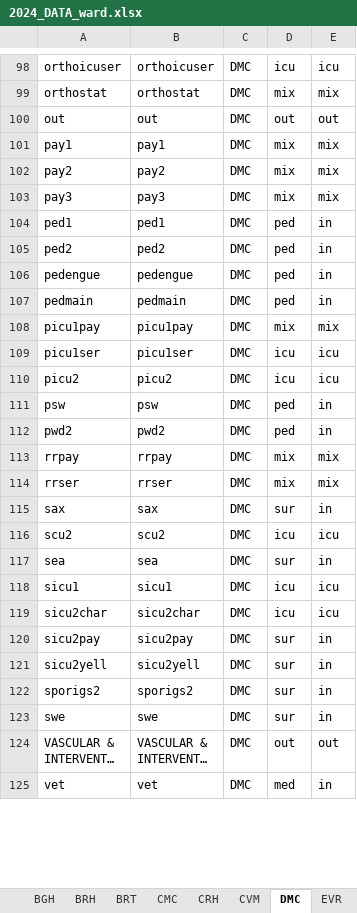
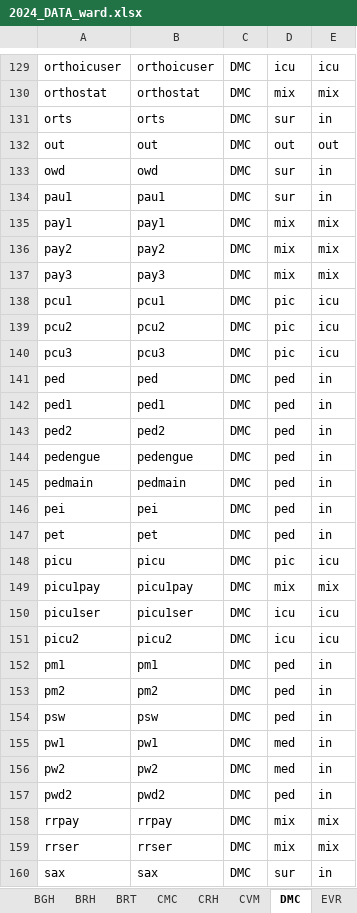
Before and after one commit to arsp-dev/whonet_data_cleaning, an Excel workbook: reference/2024_DATA_ward.xlsx, sheet DMC, drawn as a sheet; only a part is shown, gaps mark what is left out; the shorter side is filled out with more unchanged rows; long unchanged cells end in …; values as stored, in another font and other column widths than the file's, no borders; conditional formats not drawn; the diff covers the shown part only; the diff names each change by its address in the sheet, - before the commit and + after, or states it on an @@ line.

```diff
--- a/reference/2024_DATA_ward.xlsx (sheet DMC)
+++ b/reference/2024_DATA_ward.xlsx (sheet DMC)
+row 131: orts | orts | DMC | sur | in
+row 133: owd | owd | DMC | sur | in
+row 134: pau1 | pau1 | DMC | sur | in
+row 138: pcu1 | pcu1 | DMC | pic | icu
+row 139: pcu2 | pcu2 | DMC | pic | icu
+row 140: pcu3 | pcu3 | DMC | pic | icu
+row 141: ped | ped | DMC | ped | in
+row 146: pei | pei | DMC | ped | in
+row 147: pet | pet | DMC | ped | in
+row 148: picu | picu | DMC | pic | icu
+row 152: pm1 | pm1 | DMC | ped | in
+row 153: pm2 | pm2 | DMC | ped | in
+row 155: pw1 | pw1 | DMC | med | in
+row 156: pw2 | pw2 | DMC | med | in
```
Also changed, not shown: 37 added rows, 1 removed row and 1 edited cell elsewhere in this sheet, sheet MAR, sheet CRH, sheet VSM, sheet SLH, sheet MMH, sheet CVM, 19 more sheets, 7 other files.
